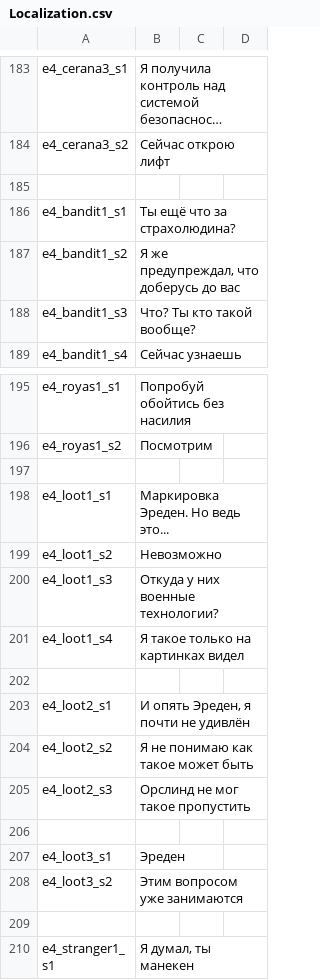
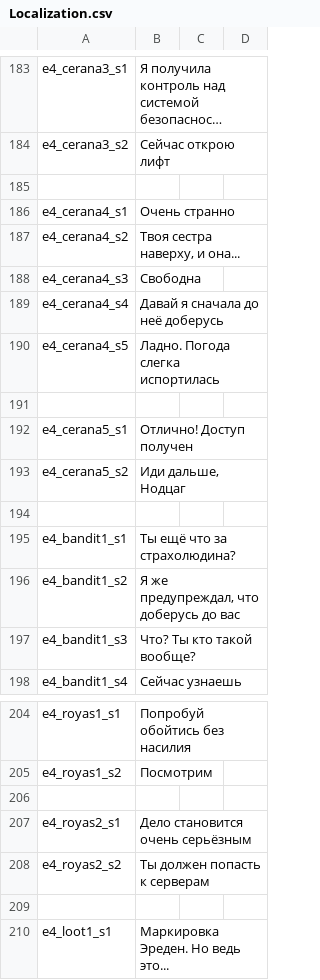
Before and after one commit to MaximKorokin/Lighthouse, a CSV file: Assets/ScriptableObjects/Localization/Resources/Localization.csv, drawn as a sheet; only a part is shown, gaps mark what is left out; the shorter side is filled out with more unchanged rows; long unchanged cells end in …; the diff names each change by its address in the sheet, - before the commit and + after, or states it on an @@ line.

```diff
--- a/Assets/ScriptableObjects/Localization/Resources/Localization.csv
+++ b/Assets/ScriptableObjects/Localization/Resources/Localization.csv
+row 186: e4_cerana4_s1 | Очень странно
+row 187: e4_cerana4_s2 | Твоя сестра наверху, и она...
+row 188: e4_cerana4_s3 | Свободна
+row 189: e4_cerana4_s4 | Давай я сначала до неё доберусь
+row 190: e4_cerana4_s5 | Ладно. Погода слегка испортилась
+row 191: (empty)
+row 192: e4_cerana5_s1 | Отлично! Доступ получен
+row 193: e4_cerana5_s2 | Иди дальше, Нодцаг
+row 194: (empty)
+row 206: (empty)
+row 207: e4_royas2_s1 | Дело становится очень серьёзным
+row 208: e4_royas2_s2 | Ты должен попасть к серверам
```
Also changed, not shown: 16 other files.
